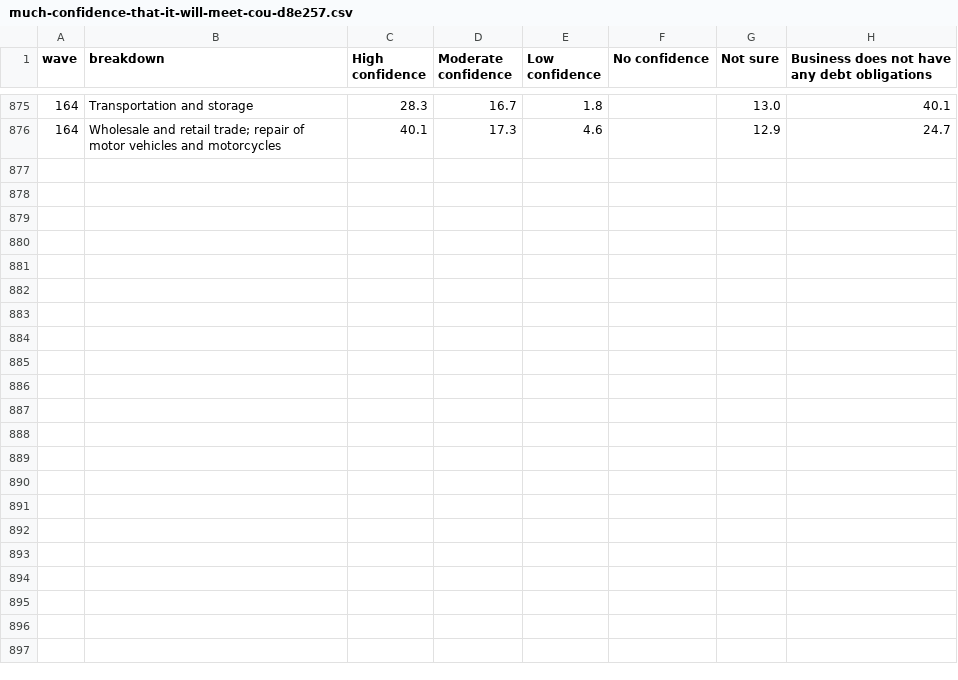
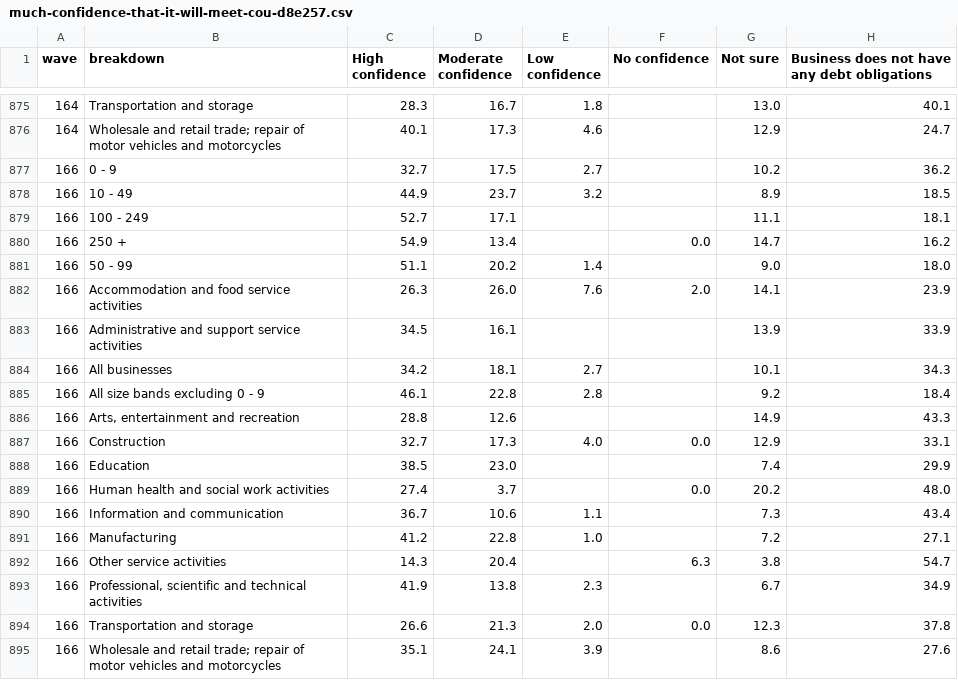
Before and after one commit to Emily-coding/ukmacro, a CSV file: data/bics/harvest/much-confidence-that-it-will-meet-cou-d8e257.csv, drawn as a sheet; only a part is shown, gaps mark what is left out; the diff names each change by its address in the sheet, - before the commit and + after, or states it on an @@ line.

```diff
--- a/data/bics/harvest/much-confidence-that-it-will-meet-cou-d8e257.csv
+++ b/data/bics/harvest/much-confidence-that-it-will-meet-cou-d8e257.csv
+row 877: 166 | 0 - 9 | 32.7 | 17.5 | 2.7 |  | 10.2 | 36.2
+row 878: 166 | 10 - 49 | 44.9 | 23.7 | 3.2 |  | 8.9 | 18.5
+row 879: 166 | 100 - 249 | 52.7 | 17.1 |  |  | 11.1 | 18.1
+row 880: 166 | 250 + | 54.9 | 13.4 |  | 0.0 | 14.7 | 16.2
+row 881: 166 | 50 - 99 | 51.1 | 20.2 | 1.4 |  | 9.0 | 18.0
+row 882: 166 | Accommodation and food service activities | 26.3 | 26.0 | 7.6 | 2.0 | 14.1 | 23.9
+row 883: 166 | Administrative and support service activities | 34.5 | 16.1 |  |  | 13.9 | 33.9
+row 884: 166 | All businesses | 34.2 | 18.1 | 2.7 |  | 10.1 | 34.3
+row 885: 166 | All size bands excluding 0 - 9 | 46.1 | 22.8 | 2.8 |  | 9.2 | 18.4
+row 886: 166 | Arts, entertainment and recreation | 28.8 | 12.6 |  |  | 14.9 | 43.3
+row 887: 166 | Construction | 32.7 | 17.3 | 4.0 | 0.0 | 12.9 | 33.1
+row 888: 166 | Education | 38.5 | 23.0 |  |  | 7.4 | 29.9
+row 889: 166 | Human health and social work activities | 27.4 | 3.7 |  | 0.0 | 20.2 | 48.0
+row 890: 166 | Information and communication | 36.7 | 10.6 | 1.1 |  | 7.3 | 43.4
+row 891: 166 | Manufacturing | 41.2 | 22.8 | 1.0 |  | 7.2 | 27.1
+row 892: 166 | Other service activities | 14.3 | 20.4 |  | 6.3 | 3.8 | 54.7
+row 893: 166 | Professional, scientific and technical activities | 41.9 | 13.8 | 2.3 |  | 6.7 | 34.9
+row 894: 166 | Transportation and storage | 26.6 | 21.3 | 2.0 | 0.0 | 12.3 | 37.8
+row 895: 166 | Wholesale and retail trade; repair of motor vehicles and motorcycles | 35.1 | 24.1 | 3.9 |  | 8.6 | 27.6
```
Also changed, not shown: data/bics/catalogue.csv, data/bics/harvest/challenges-are-currently-impacting-turnover-cou-b19323.csv, 40 other files.
